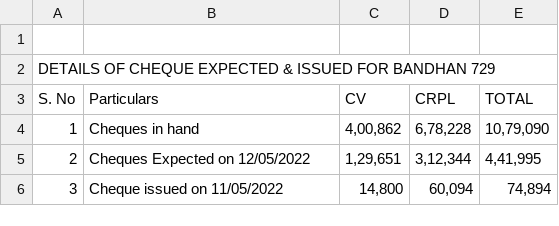
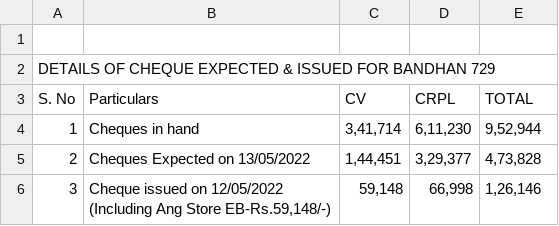
Before and after one commit to SimbhuTwice/CheersAcc, a CSV file: summary.csv, drawn as a sheet.

Commit message:
Add files via upload

```diff
--- a/summary.csv
+++ b/summary.csv
@@ -3,5 +3,6 @@ DETAILS OF CHEQUE EXPECTED & ISSUED FOR BANDHAN 729,,,,,,,
 S. No,Particulars,CV,CRPL,TOTAL,,,
-1,Cheques in hand ," 4,00,862 "," 6,78,228 "," 10,79,090 ",,,
-2,"Cheques Expected on 12/05/2022
-"," 1,29,651 "," 3,12,344 "," 4,41,995 ",,,
-3,Cheque issued on 11/05/2022 ," 14,800 "," 60,094 "," 74,894 ",,,
+1,Cheques in hand ," 3,41,714 "," 6,11,230 "," 9,52,944 ",,,
+2,"Cheques Expected on 13/05/2022
+"," 1,44,451 "," 3,29,377 "," 4,73,828 ",,,
+3,"Cheque issued on 12/05/2022
+(Including Ang Store EB-Rs.59,148/-)"," 59,148 "," 66,998 "," 1,26,146 ",,,
```
